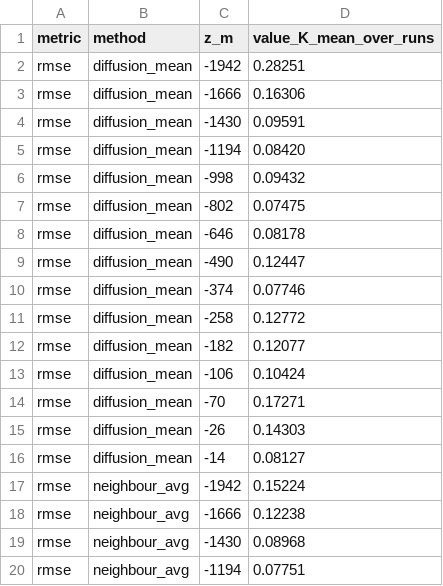
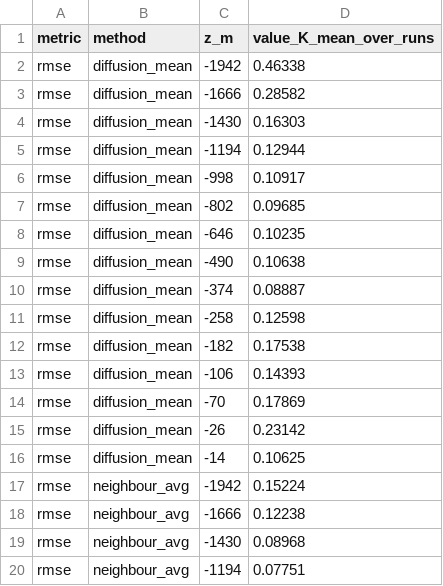
Before and after one commit to Etienne-Meunier/DINO-Fusion, a CSV file: miniveros/results/fs_band3_3std/eval/profiles.csv, drawn as a sheet; only a part is shown; the diff covers the shown part only.

```diff
--- a/miniveros/results/fs_band3_3std/eval/profiles.csv
+++ b/miniveros/results/fs_band3_3std/eval/profiles.csv
@@ -1,17 +1,17 @@
 metric,method,z_m,value_K_mean_over_runs
-rmse,diffusion_mean,-1942,0.28251
-rmse,diffusion_mean,-1666,0.16306
-rmse,diffusion_mean,-1430,0.09591
-rmse,diffusion_mean,-1194,0.08420
-rmse,diffusion_mean,-998,0.09432
-rmse,diffusion_mean,-802,0.07475
-rmse,diffusion_mean,-646,0.08178
-rmse,diffusion_mean,-490,0.12447
-rmse,diffusion_mean,-374,0.07746
-rmse,diffusion_mean,-258,0.12772
-rmse,diffusion_mean,-182,0.12077
-rmse,diffusion_mean,-106,0.10424
-rmse,diffusion_mean,-70,0.17271
-rmse,diffusion_mean,-26,0.14303
-rmse,diffusion_mean,-14,0.08127
+rmse,diffusion_mean,-1942,0.46338
+rmse,diffusion_mean,-1666,0.28582
+rmse,diffusion_mean,-1430,0.16303
+rmse,diffusion_mean,-1194,0.12944
+rmse,diffusion_mean,-998,0.10917
+rmse,diffusion_mean,-802,0.09685
+rmse,diffusion_mean,-646,0.10235
+rmse,diffusion_mean,-490,0.10638
+rmse,diffusion_mean,-374,0.08887
+rmse,diffusion_mean,-258,0.12598
+rmse,diffusion_mean,-182,0.17538
+rmse,diffusion_mean,-106,0.14393
+rmse,diffusion_mean,-70,0.17869
+rmse,diffusion_mean,-26,0.23142
+rmse,diffusion_mean,-14,0.10625
 rmse,neighbour_avg,-1942,0.15224
```
Also changed, not shown: 15 edited cells elsewhere in this file, miniveros/results/fs_band3_3std/eval/grid_domain_mean.csv, miniveros/results/fs_band3_3std/eval/grid_w1.csv, 24 other files.
